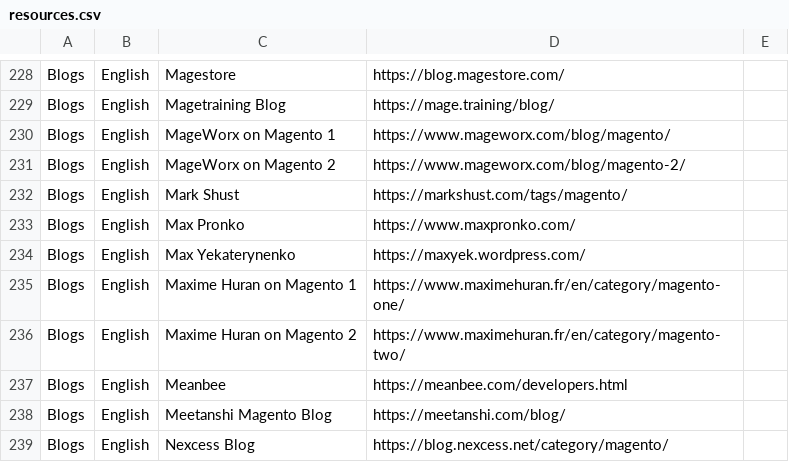
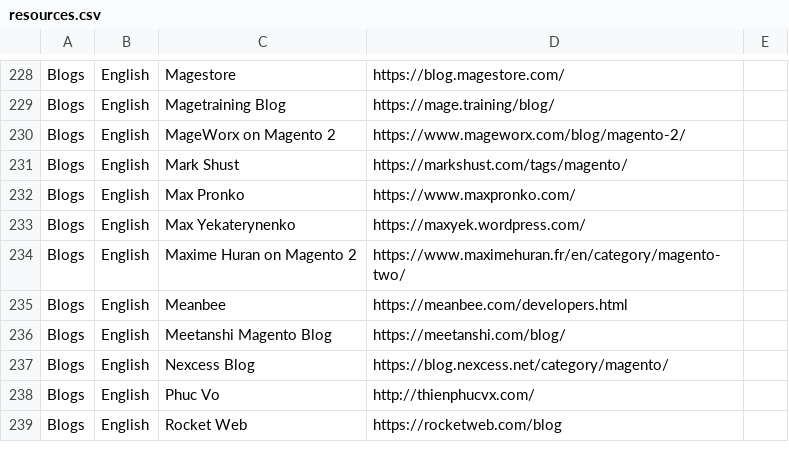
Before and after one commit to aleron75/mageres, a CSV file: resources.csv, drawn as a sheet; only a part is shown, gaps mark what is left out; the shorter side is filled out with more unchanged rows.

Commit message:
Move a couple of M1 resources to the archive (issue ID 76)

```diff
--- a/resources.csv
+++ b/resources.csv
@@ -229,3 +229,2 @@ Blogs,English,Magestore,https://blog.magestore.com/,
 Blogs,English,Magetraining Blog,https://mage.training/blog/,
-Blogs,English,MageWorx on Magento 1,https://www.mageworx.com/blog/magento/,
 Blogs,English,MageWorx on Magento 2,https://www.mageworx.com/blog/magento-2/,
@@ -234,3 +233,2 @@ Blogs,English,Max Pronko,https://www.maxpronko.com/,
 Blogs,English,Max Yekaterynenko,https://maxyek.wordpress.com/,
-Blogs,English,Maxime Huran on Magento 1,https://www.maximehuran.fr/en/category/magento-one/,
 Blogs,English,Maxime Huran on Magento 2,https://www.maximehuran.fr/en/category/magento-two/,
```
Also changed, not shown: 2 other files.
